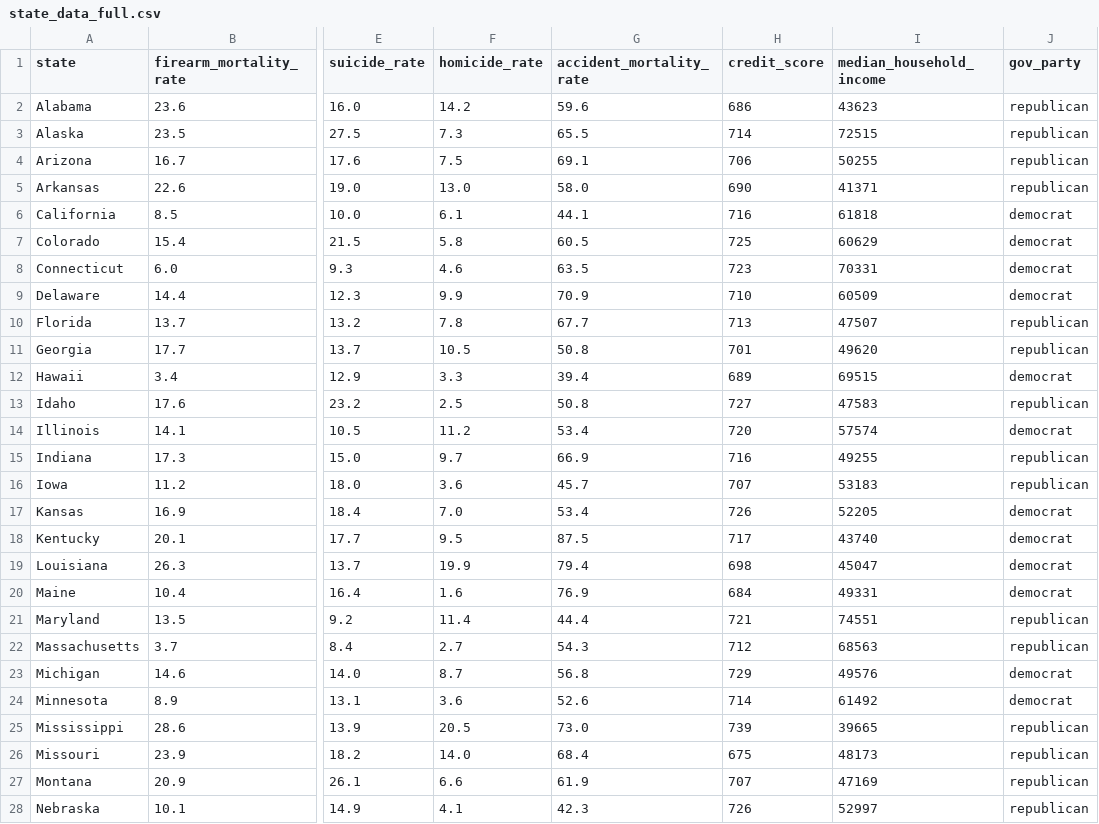
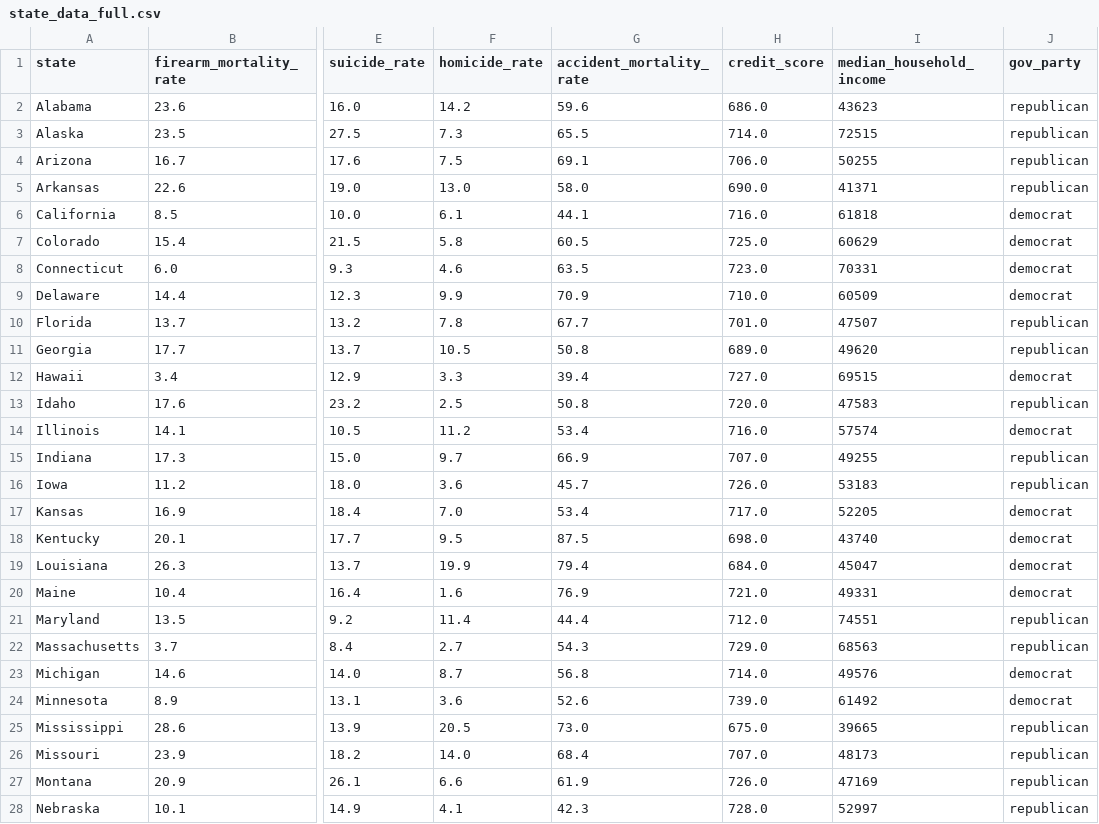
Before and after one commit to c4snipes/gun-violence-analysis, a CSV file: analysis/data/state_data_full.csv, drawn as a sheet; only a part is shown, gaps mark what is left out; the diff covers the shown part only; the diff names each change by its address in the sheet, - before the commit and + after, or states it on an @@ line.

Commit message:
Join workbook sheets on state key; fix 32 wrong credit scores
The loader assigned columns by row position, assuming every sheet listed the
same 50 states in the same order, and verified nothing. That assumption was
false and had corrupted the committed dataset.

The 'Average Credit Score ' sheet carries District of Columbia (which this
project excludes) and has no South Carolina row. Inserting DC at row 8 and
dropping South Carolina shifted every state alphabetically between Florida and
South Carolina by one position, so 32 of 50 states carried another state's
credit score. Verified against known 2020 values: the committed data put
Mississippi highest at 739 and Minnesota at 714; the keyed join puts Minnesota
highest at 739 and Mississippi lowest at 675, which matches reality.

Sheets with a usable state key are now joined on it. Five sheets have the
cached Excel error '#VALUE!' in column A -- broken formulas, no key to join on
-- so they are read positionally and every value is range-checked instead,
which catches a column sourced from the wrong sheet.

South Carolina's credit score is now NaN rather than a neighbour's value, so
credit_score moves from REQUIRED_COMPLETE to ALLOWED_MISSING.

This changes published results: with corrected credit scores, poverty_rate
drops from p=0.0001 to p=0.29 and credit_score becomes significant at
p=0.041. analysis/README.md still states poverty is the most robust predictor
and needs revising.

```diff
--- a/analysis/data/state_data_full.csv
+++ b/analysis/data/state_data_full.csv
-H2 (credit_score): 686
+H2 (credit_score): 686.0
-H3 (credit_score): 714
+H3 (credit_score): 714.0
-H4 (credit_score): 706
+H4 (credit_score): 706.0
-H5 (credit_score): 690
+H5 (credit_score): 690.0
-H6 (credit_score): 716
+H6 (credit_score): 716.0
-H7 (credit_score): 725
+H7 (credit_score): 725.0
-H8 (credit_score): 723
+H8 (credit_score): 723.0
-H9 (credit_score): 710
+H9 (credit_score): 710.0
-H10 (credit_score): 713
+H10 (credit_score): 701.0
-H11 (credit_score): 701
+H11 (credit_score): 689.0
-H12 (credit_score): 689
+H12 (credit_score): 727.0
-H13 (credit_score): 727
+H13 (credit_score): 720.0
-H14 (credit_score): 720
+H14 (credit_score): 716.0
-H15 (credit_score): 716
+H15 (credit_score): 707.0
-H16 (credit_score): 707
+H16 (credit_score): 726.0
-H17 (credit_score): 726
+H17 (credit_score): 717.0
-H18 (credit_score): 717
+H18 (credit_score): 698.0
-H19 (credit_score): 698
+H19 (credit_score): 684.0
-H20 (credit_score): 684
+H20 (credit_score): 721.0
-H21 (credit_score): 721
+H21 (credit_score): 712.0
-H22 (credit_score): 712
+H22 (credit_score): 729.0
-H23 (credit_score): 729
+H23 (credit_score): 714.0
-H24 (credit_score): 714
+H24 (credit_score): 739.0
-H25 (credit_score): 739
+H25 (credit_score): 675.0
-H26 (credit_score): 675
+H26 (credit_score): 707.0
-H27 (credit_score): 707
+H27 (credit_score): 726.0
-H28 (credit_score): 726
+H28 (credit_score): 728.0
```
Also changed, not shown: 23 edited cells elsewhere in this file, 3 other files.
